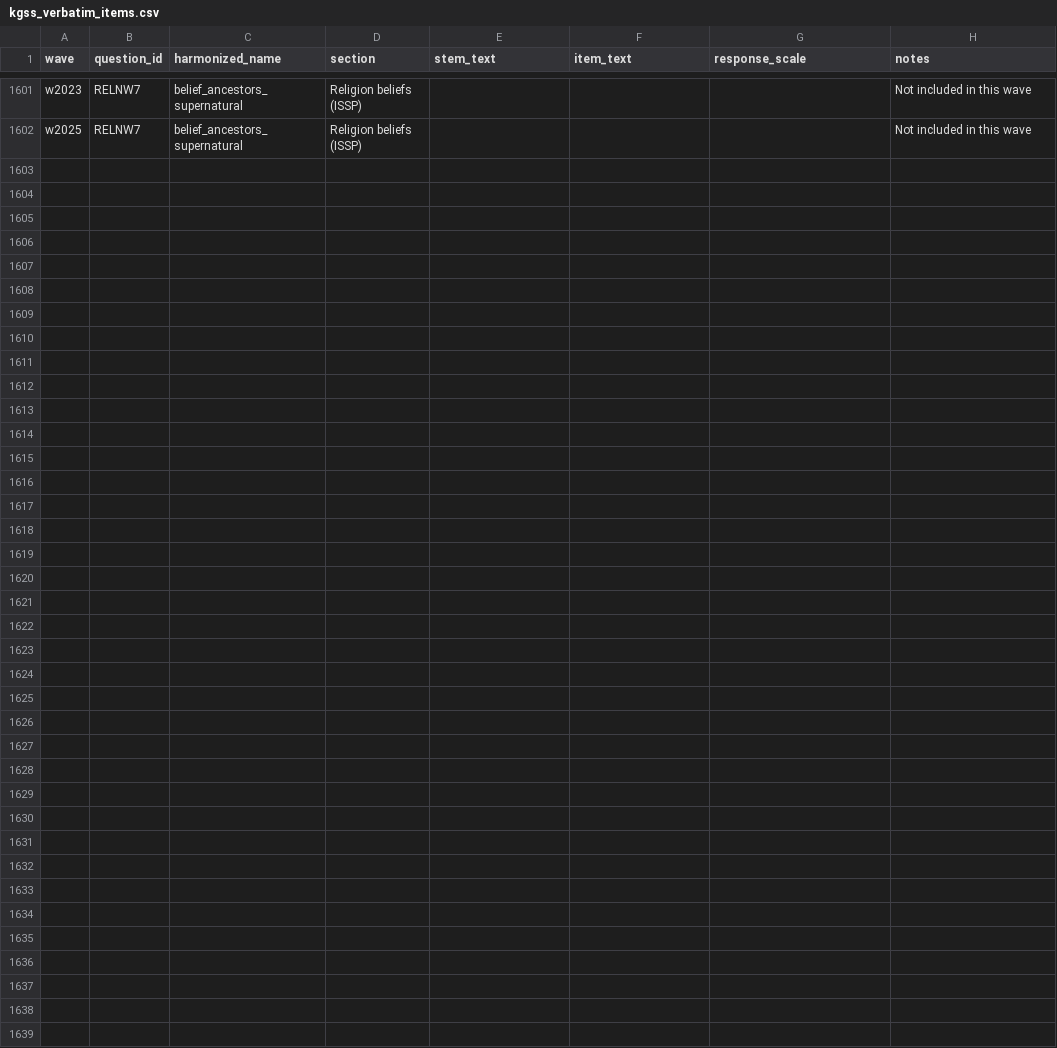
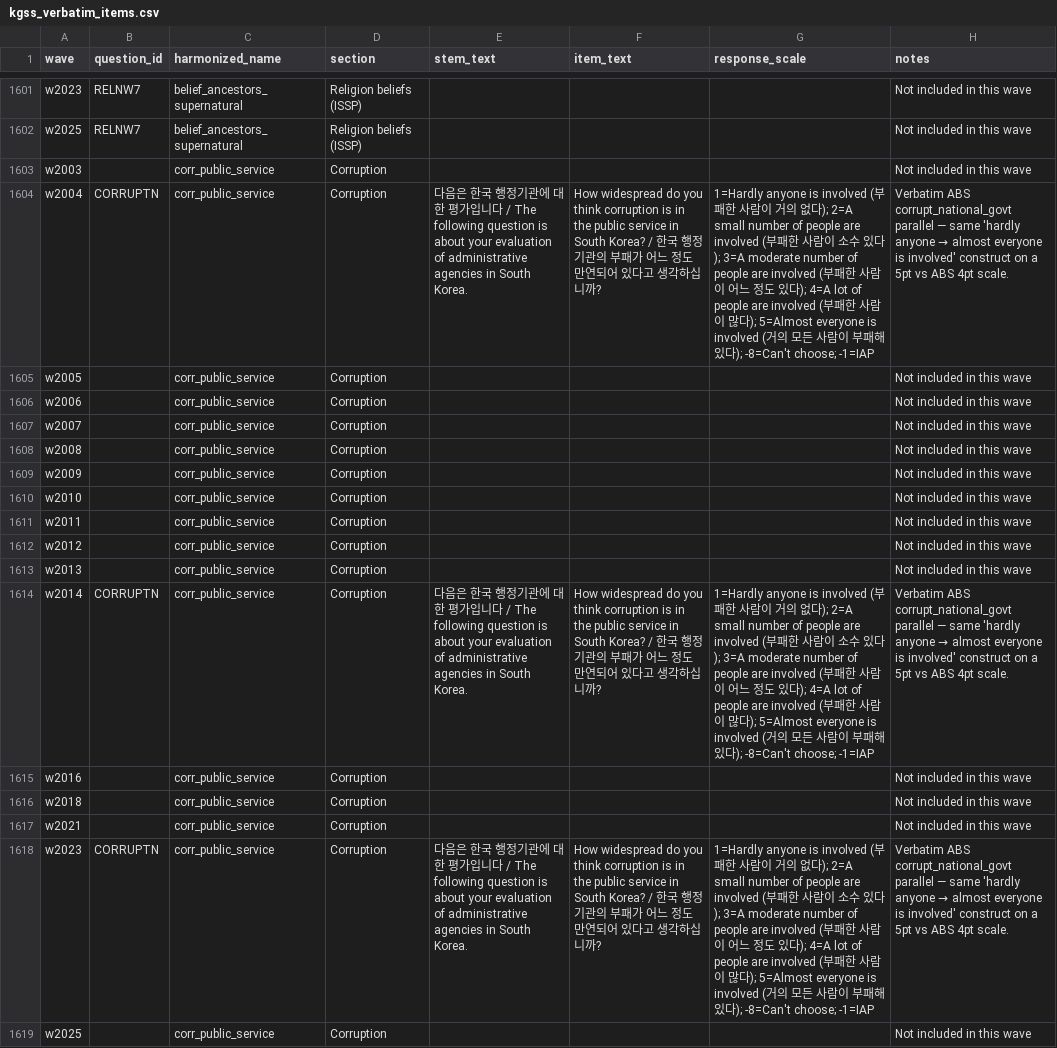
Before and after one commit to jeffreycstark/survey-data-prep, a CSV file: data/kgss/questionnaire_text/kgss_verbatim_items.csv, drawn as a sheet; only a part is shown, gaps mark what is left out; the diff names each change by its address in the sheet, - before the commit and + after, or states it on an @@ line.

Commit message:
feat: KGSS add corr_public_service (CORRUPTN, 2004/2014/2023)
Adds the verbatim ABS corrupt_national_govt parallel to KGSS corruption
spec. CORRUPTN asks "How widespread do you think corruption is in the
public service in South Korea?" (한국 행정기관의 부패가 어느 정도
만연되어 있다고 생각하십니까?) on a 1-5 'hardly anyone → almost everyone
is involved' scale — same construct and direction as the ABS item, just
5pt vs 4pt.

Coverage: 2004 (n=1288, μ=3.34), 2014 (n=1366, μ=3.26), 2023 (n=1218,
μ=2.94). Sparse but the only KGSS national-corruption-perception item
with a direct cross-survey analogue.

Header note expanded to document KGSS coverage gaps vs ABS / WVS:
no local-government corruption item; no bribe-justifiability item;
OFFBRIBE is the closest corrupt_witnessed analogue (2006/2016 only).

Verbatim dictionary: 17 rows added (3 fielded years + 14 gap rows)
sourced from Eng_que_CUM0062_V3.pdf and kor_que_CUM0074.pdf. The other
12 KGSS corruption variables still need verbatim backfill — separate task.

```diff
--- a/data/kgss/questionnaire_text/kgss_verbatim_items.csv
+++ b/data/kgss/questionnaire_text/kgss_verbatim_items.csv
+row 1603: w2003 |  | corr_public_service | Corruption |  |  |  | Not included in this wave
+row 1604: w2004 | CORRUPTN | corr_public_service | Corruption | 다음은 한국 행정기관에 대한 평가입니다 / The following question is about your evaluation of administrative agencies in South Korea. | How widespread do you think corruption is in the public service in South Korea? / 한국 행정기관의 부패가 어느 정도 만연되어 있다고 생각하십니까? | 1=Hardly anyone is involved (부패한 사람이 거의 없다); 2=A small number of people are involved (부패한 사람이 소수 있다); 3=A moderate number of people are involved (부패한 사람이 어느 정도 있다); 4=A lot of people are involved (부패한 사람이 많다); 5=Almost everyone is involved (거의 모든 사람이 부패해 있다); -8=Can't choose; -1=IAP | Verbatim ABS corrupt_national_govt parallel — same 'hardly anyone → almost everyone is involved' construct on a 5pt vs ABS 4pt scale.
+row 1605: w2005 |  | corr_public_service | Corruption |  |  |  | Not included in this wave
+row 1606: w2006 |  | corr_public_service | Corruption |  |  |  | Not included in this wave
+row 1607: w2007 |  | corr_public_service | Corruption |  |  |  | Not included in this wave
+row 1608: w2008 |  | corr_public_service | Corruption |  |  |  | Not included in this wave
+row 1609: w2009 |  | corr_public_service | Corruption |  |  |  | Not included in this wave
+row 1610: w2010 |  | corr_public_service | Corruption |  |  |  | Not included in this wave
+row 1611: w2011 |  | corr_public_service | Corruption |  |  |  | Not included in this wave
+row 1612: w2012 |  | corr_public_service | Corruption |  |  |  | Not included in this wave
+row 1613: w2013 |  | corr_public_service | Corruption |  |  |  | Not included in this wave
+row 1614: w2014 | CORRUPTN | corr_public_service | Corruption | 다음은 한국 행정기관에 대한 평가입니다 / The following question is about your evaluation of administrative agencies in South Korea. | How widespread do you think corruption is in the public service in South Korea? / 한국 행정기관의 부패가 어느 정도 만연되어 있다고 생각하십니까? | 1=Hardly anyone is involved (부패한 사람이 거의 없다); 2=A small number of people are involved (부패한 사람이 소수 있다); 3=A moderate number of people are involved (부패한 사람이 어느 정도 있다); 4=A lot of people are involved (부패한 사람이 많다); 5=Almost everyone is involved (거의 모든 사람이 부패해 있다); -8=Can't choose; -1=IAP | Verbatim ABS corrupt_national_govt parallel — same 'hardly anyone → almost everyone is involved' construct on a 5pt vs ABS 4pt scale.
+row 1615: w2016 |  | corr_public_service | Corruption |  |  |  | Not included in this wave
+row 1616: w2018 |  | corr_public_service | Corruption |  |  |  | Not included in this wave
+row 1617: w2021 |  | corr_public_service | Corruption |  |  |  | Not included in this wave
+row 1618: w2023 | CORRUPTN | corr_public_service | Corruption | 다음은 한국 행정기관에 대한 평가입니다 / The following question is about your evaluation of administrative agencies in South Korea. | How widespread do you think corruption is in the public service in South Korea? / 한국 행정기관의 부패가 어느 정도 만연되어 있다고 생각하십니까? | 1=Hardly anyone is involved (부패한 사람이 거의 없다); 2=A small number of people are involved (부패한 사람이 소수 있다); 3=A moderate number of people are involved (부패한 사람이 어느 정도 있다); 4=A lot of people are involved (부패한 사람이 많다); 5=Almost everyone is involved (거의 모든 사람이 부패해 있다); -8=Can't choose; -1=IAP | Verbatim ABS corrupt_national_govt parallel — same 'hardly anyone → almost everyone is involved' construct on a 5pt vs ABS 4pt scale.
+row 1619: w2025 |  | corr_public_service | Corruption |  |  |  | Not included in this wave
```
Also changed, not shown: 1 other file.
